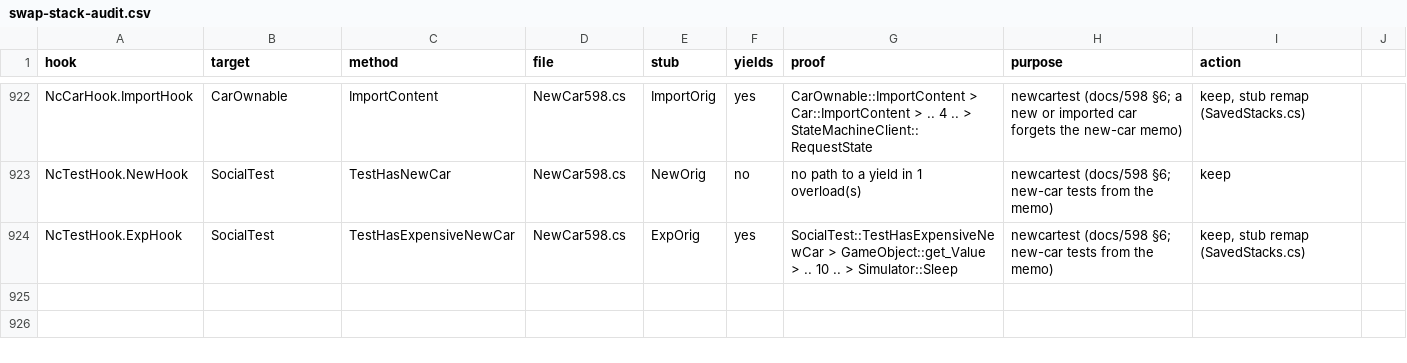
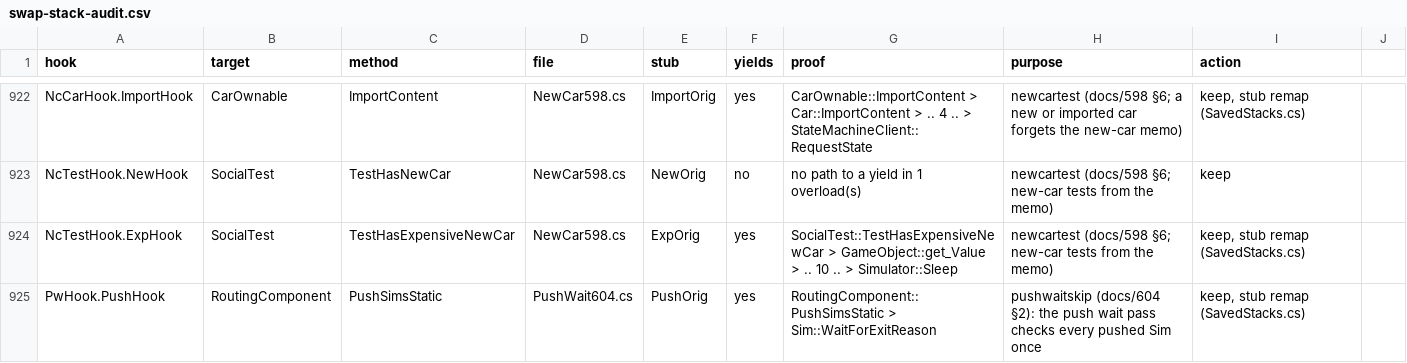
Before and after one commit to alexvixell35-stack/sims3-modernization, a CSV file: docs/data/swap-stack-audit.csv, drawn as a sheet; only a part is shown, gaps mark what is left out.

```diff
--- a/docs/data/swap-stack-audit.csv
+++ b/docs/data/swap-stack-audit.csv
@@ -924 +924,2 @@ NcTestHook.NewHook,SocialTest,TestHasNewCar,NewCar598.cs,NewOrig,no,no path to a
 NcTestHook.ExpHook,SocialTest,TestHasExpensiveNewCar,NewCar598.cs,ExpOrig,yes,SocialTest::TestHasExpensiveNewCar > GameObject::get_Value > .. 10 .. > Simulator::Sleep,newcartest (docs/598 §6; new-car tests from the memo),"keep, stub remap (SavedStacks.cs)"
+PwHook.PushHook,RoutingComponent,PushSimsStatic,PushWait604.cs,PushOrig,yes,RoutingComponent::PushSimsStatic > Sim::WaitForExitReason,pushwaitskip (docs/604 §2): the push wait pass checks every pushed Sim once,"keep, stub remap (SavedStacks.cs)"
```
Also changed, not shown: 15 other files.
